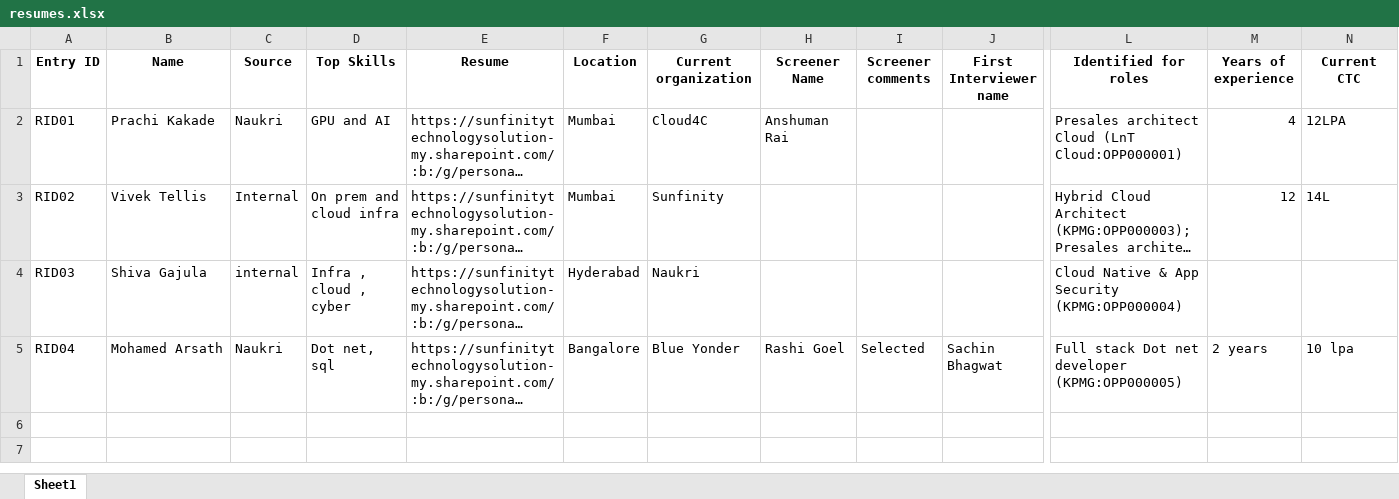
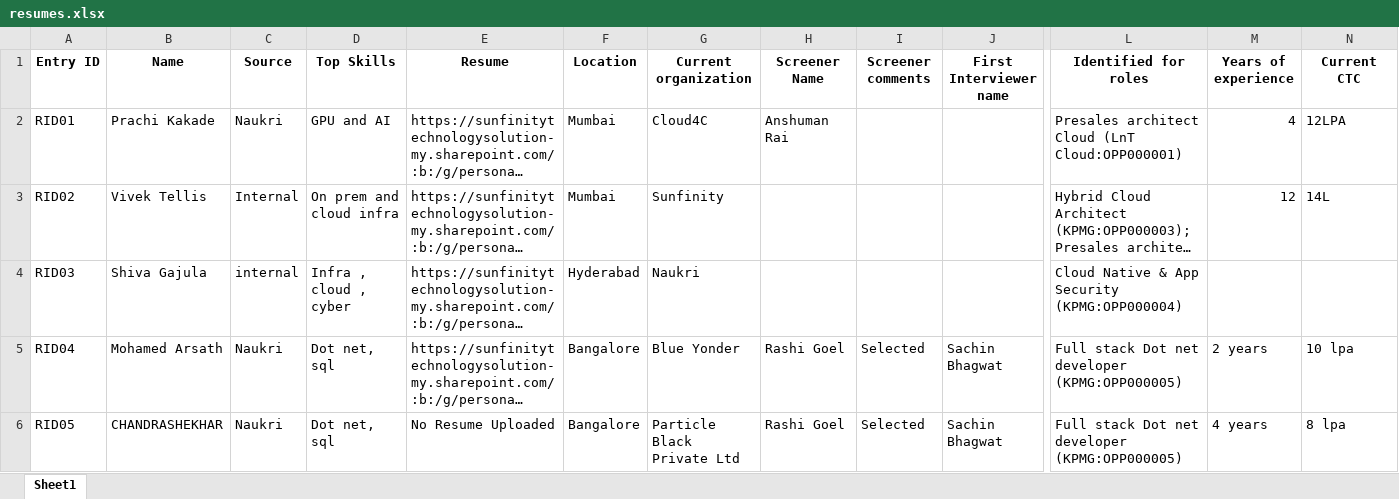
Before and after one commit to advait1307/sunfinity-crm, an Excel workbook: excel_files/resumes.xlsx, sheet Sheet1, drawn as a sheet; only a part is shown, gaps mark what is left out; long unchanged cells end in …; values as stored, in another font and other column widths than the file's, no borders; rows hold the shown columns only; the diff names each change by its address in the sheet, - before the commit and + after, or states it on an @@ line.

Commit message:
Update Excel file

```diff
--- a/excel_files/resumes.xlsx (sheet Sheet1)
+++ b/excel_files/resumes.xlsx (sheet Sheet1)
+row 6: RID05 | CHANDRASHEKHAR | Naukri | Dot net, sql | No Resume Uploaded | Bangalore | Particle Black Private Ltd | Rashi Goel | Selected | Sachin Bhagwat | Full stack Dot net developer (KPMG:OPP000005) | 4 years | 8 lpa
```
